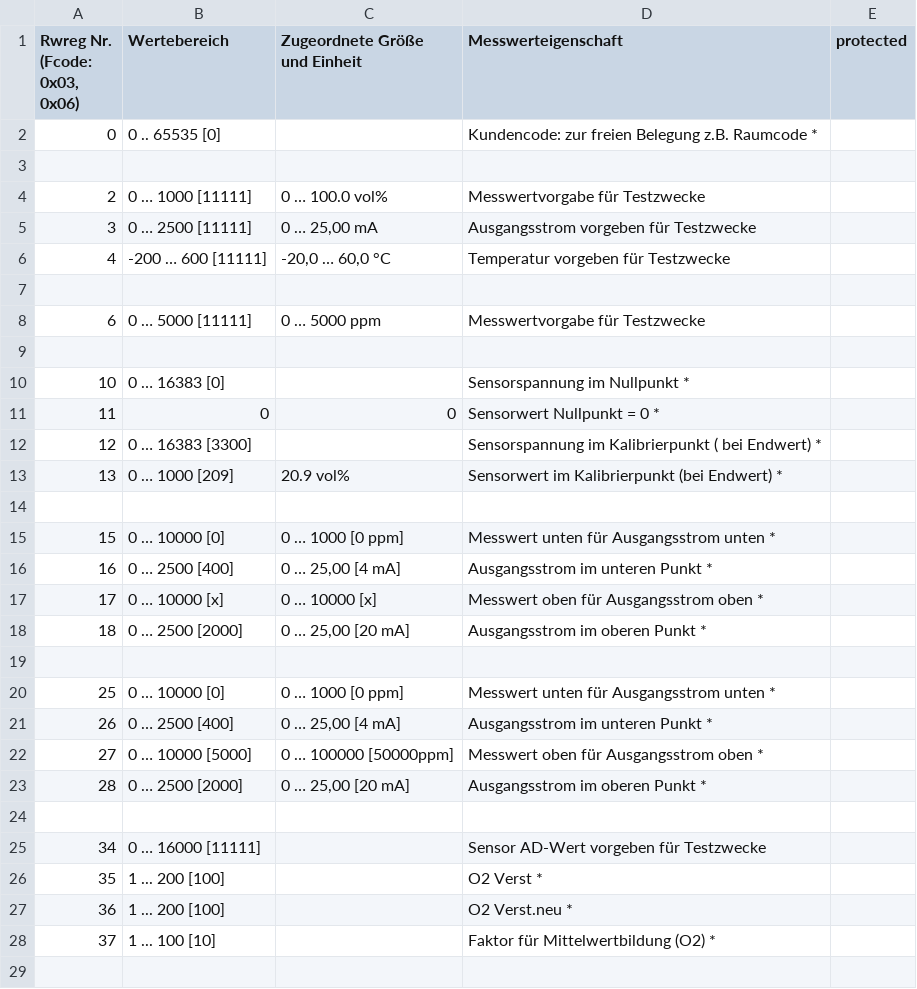
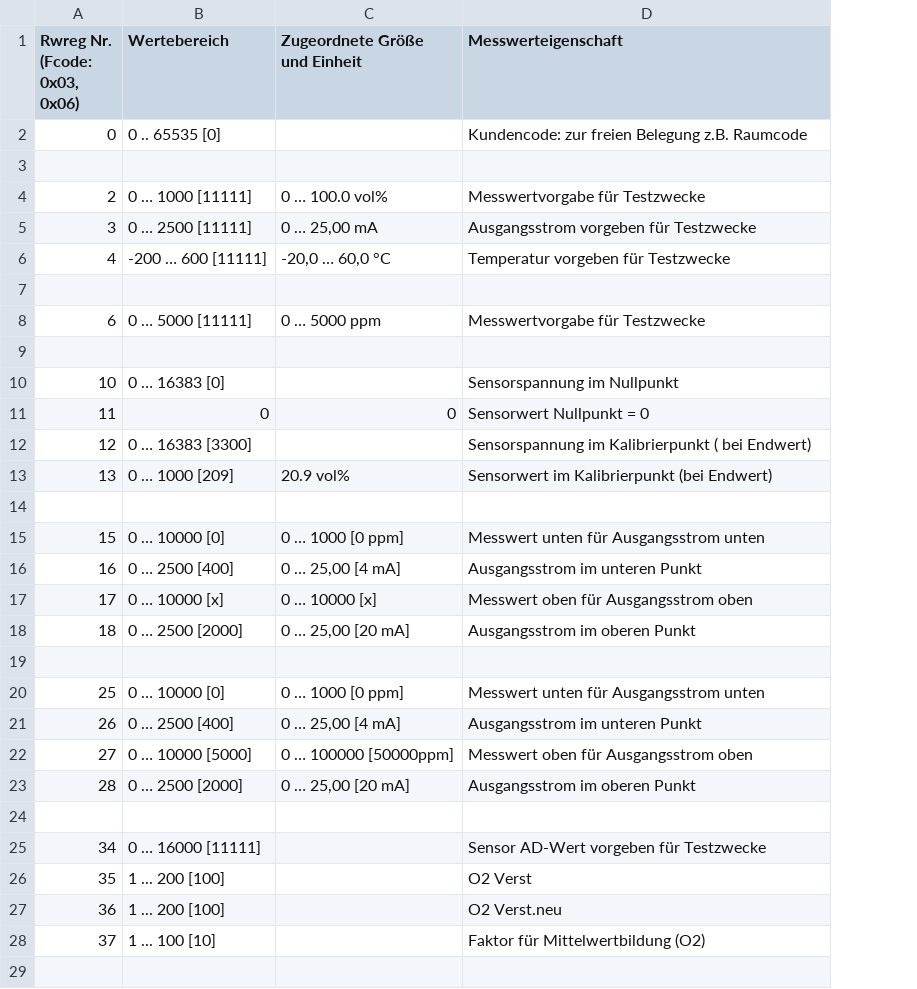
Before and after one commit to RA-GAS-GmbH/rgms_konfig, a CSV file: resources/sensor_mb_co2_o2-rwregs.csv, drawn as a sheet; only a part is shown; the diff covers the shown part only; the diff names each change by its address in the sheet, - before the commit and + after, or states it on an @@ line.

```diff
--- a/resources/sensor_mb_co2_o2-rwregs.csv
+++ b/resources/sensor_mb_co2_o2-rwregs.csv
-column E (protected), empty
-D2 (Messwerteigenschaft): …z.B. Raumcode *
+D2 (Messwerteigenschaft): …z.B. Raumcode
-D10 (Messwerteigenschaft): Sensorspannung im Nullpunkt *
+D10 (Messwerteigenschaft): Sensorspannung im Nullpunkt
-D11 (Messwerteigenschaft): Sensorwert Nullpunkt = 0 *
+D11 (Messwerteigenschaft): Sensorwert Nullpunkt = 0
-D12 (Messwerteigenschaft): …bei Endwert) *
+D12 (Messwerteigenschaft): …bei Endwert)
-D13 (Messwerteigenschaft): Sensorwert im Kalibrierpunkt (bei Endwert) *
+D13 (Messwerteigenschaft): Sensorwert im Kalibrierpunkt (bei Endwert)
-D15 (Messwerteigenschaft): Messwert unten für Ausgangsstrom unten *
+D15 (Messwerteigenschaft): Messwert unten für Ausgangsstrom unten
-D16 (Messwerteigenschaft): Ausgangsstrom im unteren Punkt *
+D16 (Messwerteigenschaft): Ausgangsstrom im unteren Punkt
-D17 (Messwerteigenschaft): Messwert oben für Ausgangsstrom oben *
+D17 (Messwerteigenschaft): Messwert oben für Ausgangsstrom oben
-D18 (Messwerteigenschaft): Ausgangsstrom im oberen Punkt *
+D18 (Messwerteigenschaft): Ausgangsstrom im oberen Punkt
-D20 (Messwerteigenschaft): Messwert unten für Ausgangsstrom unten *
+D20 (Messwerteigenschaft): Messwert unten für Ausgangsstrom unten
-D21 (Messwerteigenschaft): Ausgangsstrom im unteren Punkt *
+D21 (Messwerteigenschaft): Ausgangsstrom im unteren Punkt
-D22 (Messwerteigenschaft): Messwert oben für Ausgangsstrom oben *
+D22 (Messwerteigenschaft): Messwert oben für Ausgangsstrom oben
-D23 (Messwerteigenschaft): Ausgangsstrom im oberen Punkt *
+D23 (Messwerteigenschaft): Ausgangsstrom im oberen Punkt
-D26 (Messwerteigenschaft): O2 Verst *
+D26 (Messwerteigenschaft): O2 Verst
-D27 (Messwerteigenschaft): O2 Verst.neu *
+D27 (Messwerteigenschaft): O2 Verst.neu
-D28 (Messwerteigenschaft): Faktor für Mittelwertbildung (O2) *
+D28 (Messwerteigenschaft): Faktor für Mittelwertbildung (O2)
```
Also changed, not shown: 2 edited cells elsewhere in this file, resources/sensor_mb_nap5x-rwregs.csv, resources/sensor_mb_nap5xx-rwregs.csv, 7 other files.
